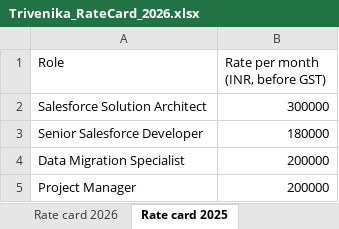
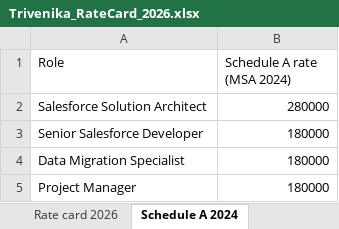
Before and after one commit to Ayushgupta03/Sirion_Ava_Agent, an Excel workbook: public/samples/Trivenika_RateCard_2026.xlsx, sheet Schedule A 2024, drawn as a sheet; values as stored, in another font and other column widths than the file's, no borders; the diff names each change by its address in the sheet, - before the commit and + after, or states it on an @@ line.

```diff
--- a/public/samples/Trivenika_RateCard_2026.xlsx (sheet Schedule A 2024)
+++ b/public/samples/Trivenika_RateCard_2026.xlsx (sheet Schedule A 2024)
-sheet tab: Rate card 2025
+sheet tab: Schedule A 2024
-B1: Rate per month (INR, before GST)
+B1: Schedule A rate (MSA 2024)
-B2 (Schedule A rate (MSA 2024)): 300000
+B2 (Schedule A rate (MSA 2024)): 280000
-B4:B5 (Schedule A rate (MSA 2024)): 200000
+B4:B5 (Schedule A rate (MSA 2024)): 180000
```
Also changed, not shown: 27 other files.
